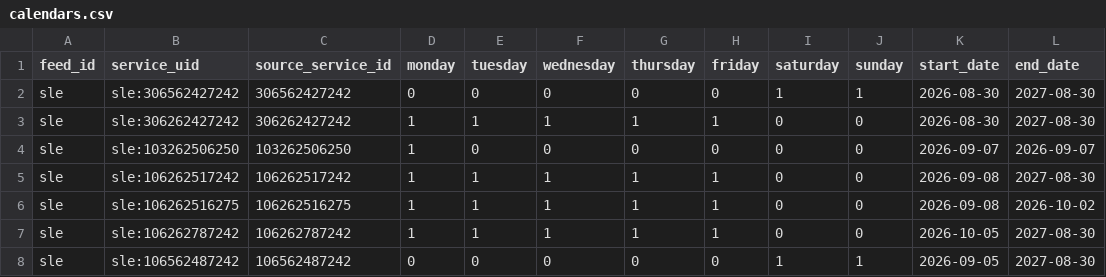
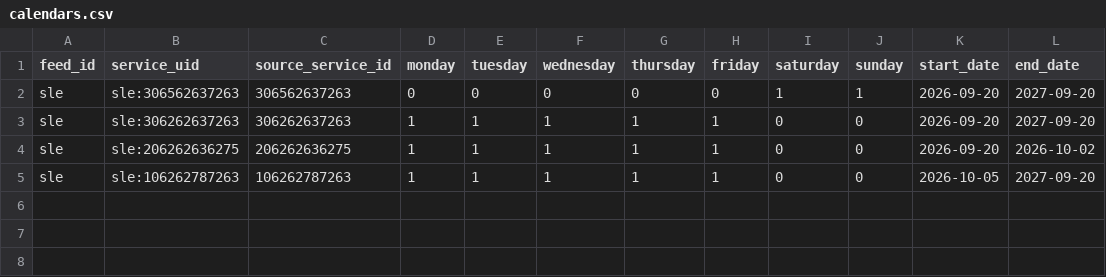
Before and after one commit to unpixelated-ideas/moose.train, a CSV file: supporting_files/extraction/normalized_gtfs/sle/calendars.csv, drawn as a sheet.

```diff
--- a/supporting_files/extraction/normalized_gtfs/sle/calendars.csv
+++ b/supporting_files/extraction/normalized_gtfs/sle/calendars.csv
@@ -1,8 +1,5 @@
 feed_id,service_uid,source_service_id,monday,tuesday,wednesday,thursday,friday,saturday,sunday,start_date,end_date
-sle,sle:306562427242,306562427242,0,0,0,0,0,1,1,2026-08-30,2027-08-30
-sle,sle:306262427242,306262427242,1,1,1,1,1,0,0,2026-08-30,2027-08-30
-sle,sle:103262506250,103262506250,1,0,0,0,0,0,0,2026-09-07,2026-09-07
-sle,sle:106262517242,106262517242,1,1,1,1,1,0,0,2026-09-08,2027-08-30
-sle,sle:106262516275,106262516275,1,1,1,1,1,0,0,2026-09-08,2026-10-02
-sle,sle:106262787242,106262787242,1,1,1,1,1,0,0,2026-10-05,2027-08-30
-sle,sle:106562487242,106562487242,0,0,0,0,0,1,1,2026-09-05,2027-08-30
+sle,sle:306562637263,306562637263,0,0,0,0,0,1,1,2026-09-20,2027-09-20
+sle,sle:306262637263,306262637263,1,1,1,1,1,0,0,2026-09-20,2027-09-20
+sle,sle:206262636275,206262636275,1,1,1,1,1,0,0,2026-09-20,2026-10-02
+sle,sle:106262787263,106262787263,1,1,1,1,1,0,0,2026-10-05,2027-09-20
```
Also changed, not shown: supporting_files/extraction/extraction_summary.csv, supporting_files/extraction/gtfs_import_metadata.csv, 38 other files.
